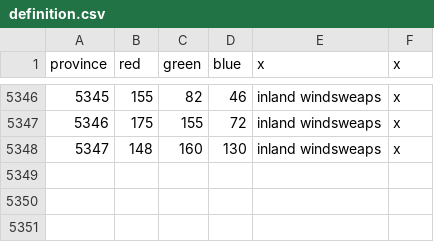
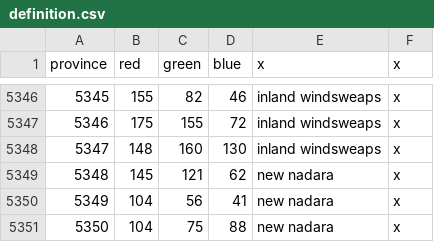
Before and after one commit to Garion132/Aveia, a CSV file: map/definition.csv, drawn as a sheet; only a part is shown, gaps mark what is left out.

Commit message:
nadara tweaks and forebearist change

```diff
--- a/map/definition.csv
+++ b/map/definition.csv
@@ -5348 +5348,4 @@ province;red;green;blue;x;x
 5347;148;160;130;inland windsweaps;x
+5348;145;121;62;new nadara;x
+5349;104;56;41;new nadara;x
+5350;104;75;88;new nadara;x
```
Also changed, not shown: 14 other files.
